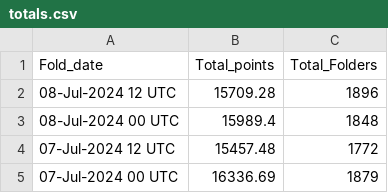
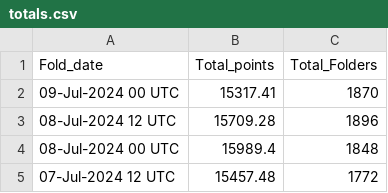
Before and after one commit to malkaroy-vrrp/bananocalculator, a CSV file: scrapes/totals.csv, drawn as a sheet; only a part is shown; the shorter side is filled out with more unchanged rows.

```diff
--- a/scrapes/totals.csv
+++ b/scrapes/totals.csv
@@ -1,2 +1,3 @@
 Fold_date,Total_points,Total_Folders
+09-Jul-2024 00 UTC,15317.41,1870
 08-Jul-2024 12 UTC,15709.28,1896
```
Also changed, not shown: scrapes/latest.csv.
